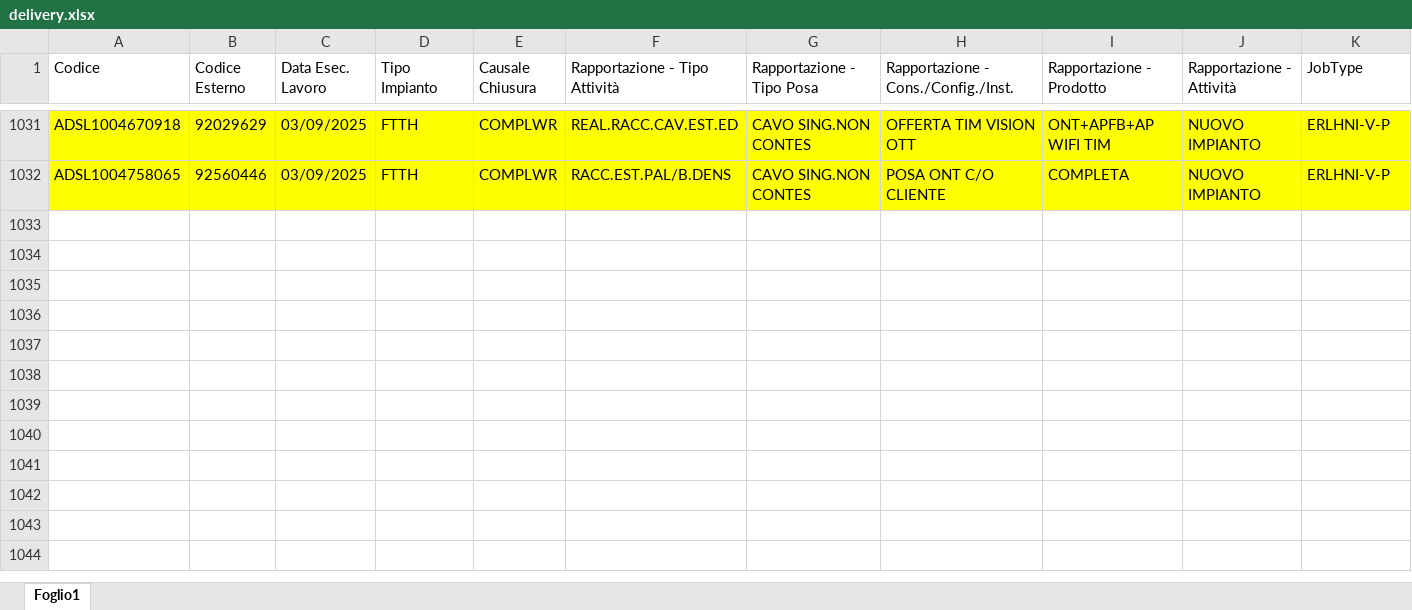
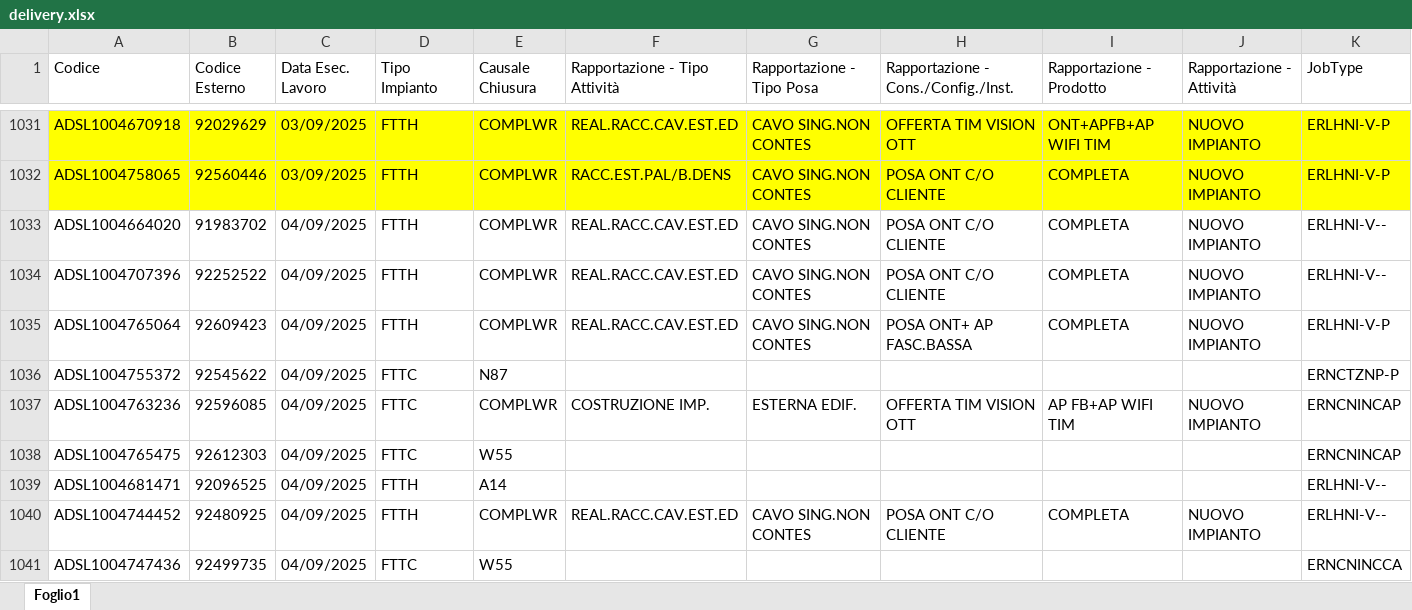
Before and after one commit to lbianco11197/Avanzamento-Delivery, an Excel workbook: delivery.xlsx, sheet Foglio1, drawn as a sheet; only a part is shown, gaps mark what is left out; values as stored, in another font and other column widths than the file's, no borders; rows hold the shown columns only; the diff covers the shown part only; the diff names each change by its address in the sheet, - before the commit and + after, or states it on an @@ line.

Commit message:
Aggiornato delivery.xlsx da lbianco via Streamlit

```diff
--- a/delivery.xlsx (sheet Foglio1)
+++ b/delivery.xlsx (sheet Foglio1)
+row 1033: ADSL1004664020 | 91983702 | 04/09/2025 | FTTH | COMPLWR | REAL.RACC.CAV.EST.ED | CAVO SING.NON CONTES | POSA ONT C/O CLIENTE | COMPLETA | NUOVO IMPIANTO | ERLHNI-V--
+row 1034: ADSL1004707396 | 92252522 | 04/09/2025 | FTTH | COMPLWR | REAL.RACC.CAV.EST.ED | CAVO SING.NON CONTES | POSA ONT C/O CLIENTE | COMPLETA | NUOVO IMPIANTO | ERLHNI-V--
+row 1035: ADSL1004765064 | 92609423 | 04/09/2025 | FTTH | COMPLWR | REAL.RACC.CAV.EST.ED | CAVO SING.NON CONTES | POSA ONT+ AP FASC.BASSA | COMPLETA | NUOVO IMPIANTO | ERLHNI-V-P
+row 1036: ADSL1004755372 | 92545622 | 04/09/2025 | FTTC | N87 |  |  |  |  |  | ERNCTZNP-P
+row 1037: ADSL1004763236 | 92596085 | 04/09/2025 | FTTC | COMPLWR | COSTRUZIONE IMP. | ESTERNA EDIF. | OFFERTA TIM VISION OTT | AP FB+AP WIFI TIM | NUOVO IMPIANTO | ERNCNINCAP
+row 1038: ADSL1004765475 | 92612303 | 04/09/2025 | FTTC | W55 |  |  |  |  |  | ERNCNINCAP
+row 1039: ADSL1004681471 | 92096525 | 04/09/2025 | FTTH | A14 |  |  |  |  |  | ERLHNI-V--
+row 1040: ADSL1004744452 | 92480925 | 04/09/2025 | FTTH | COMPLWR | REAL.RACC.CAV.EST.ED | CAVO SING.NON CONTES | POSA ONT C/O CLIENTE | COMPLETA | NUOVO IMPIANTO | ERLHNI-V--
+row 1041: ADSL1004747436 | 92499735 | 04/09/2025 | FTTC | W55 |  |  |  |  |  | ERNCNINCCA
```
Also changed, not shown: 23 added rows elsewhere in this sheet.
